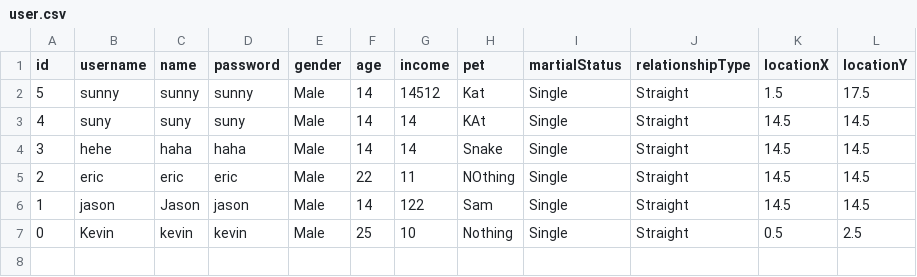
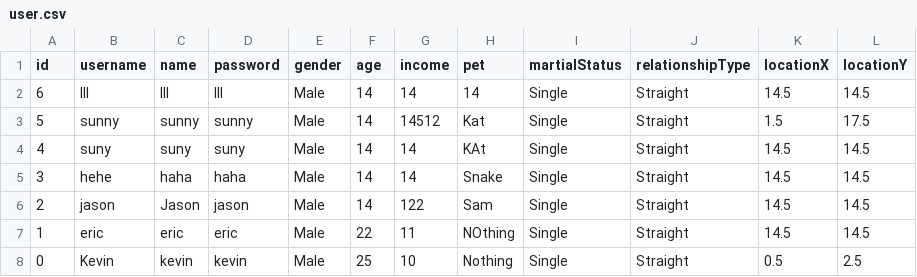
Before and after one commit to CSC207-2022F-UofT/course-project-group-45-tut0201-ba3185, a CSV file: src/main/java/database/user.csv, drawn as a sheet.

```diff
--- a/src/main/java/database/user.csv
+++ b/src/main/java/database/user.csv
@@ -1,2 +1,3 @@
 id,username,name,password,gender,age,income,pet,martialStatus,relationshipType,locationX,locationY
+6,lll,lll,lll,Male,14,14,14,Single,Straight,14.5,14.5
 5,sunny,sunny,sunny,Male,14,14512,Kat,Single,Straight,1.5,17.5
@@ -4,4 +5,4 @@ id,username,name,password,gender,age,income,pet,martialStatus,relationshipType,l
 3,hehe,haha,haha,Male,14,14,Snake,Single,Straight,14.5,14.5
-2,eric,eric,eric,Male,22,11,NOthing,Single,Straight,14.5,14.5
-1,jason,Jason,jason,Male,14,122,Sam,Single,Straight,14.5,14.5
+2,jason,Jason,jason,Male,14,122,Sam,Single,Straight,14.5,14.5
+1,eric,eric,eric,Male,22,11,NOthing,Single,Straight,14.5,14.5
 0,Kevin,kevin,kevin,Male,25,10,Nothing,Single,Straight,0.5,2.5
```
Also changed, not shown: 15 other files.
